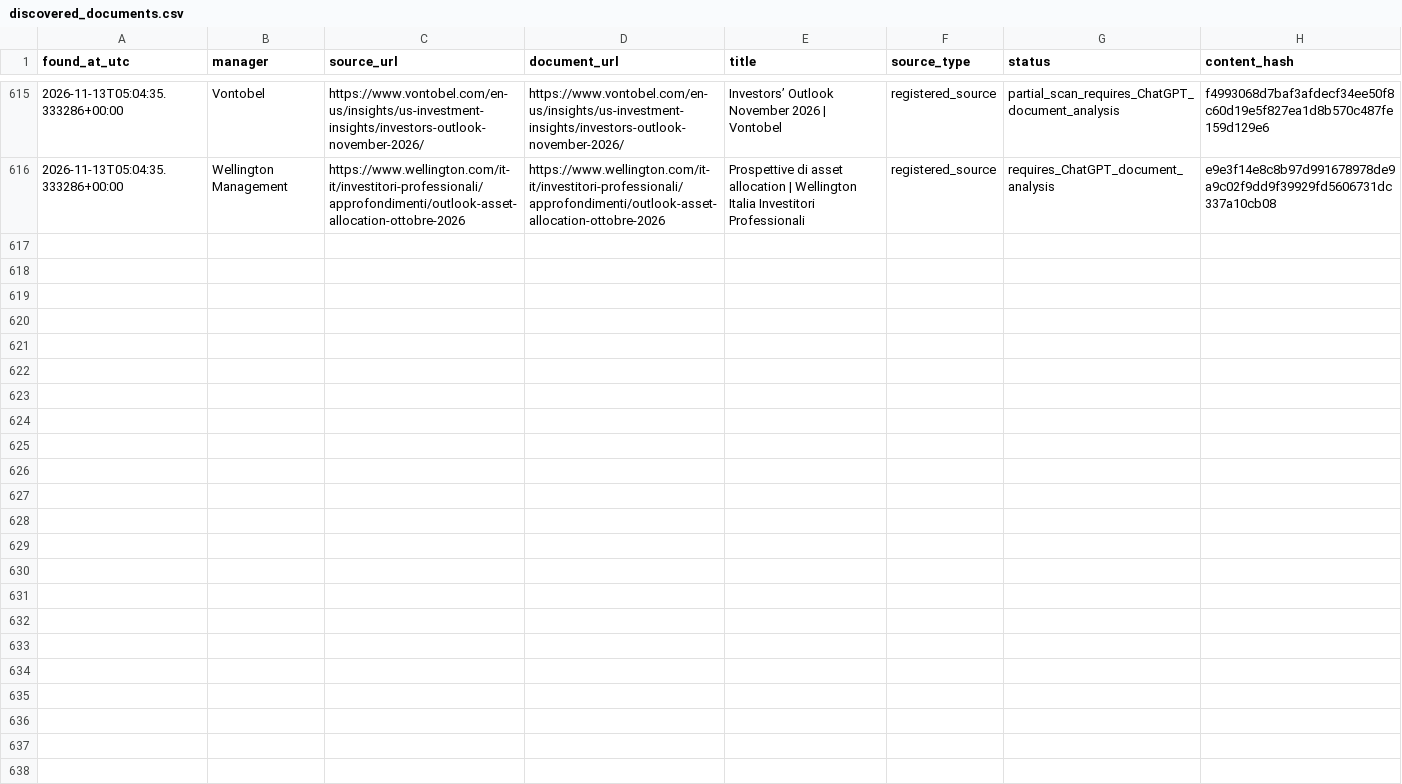
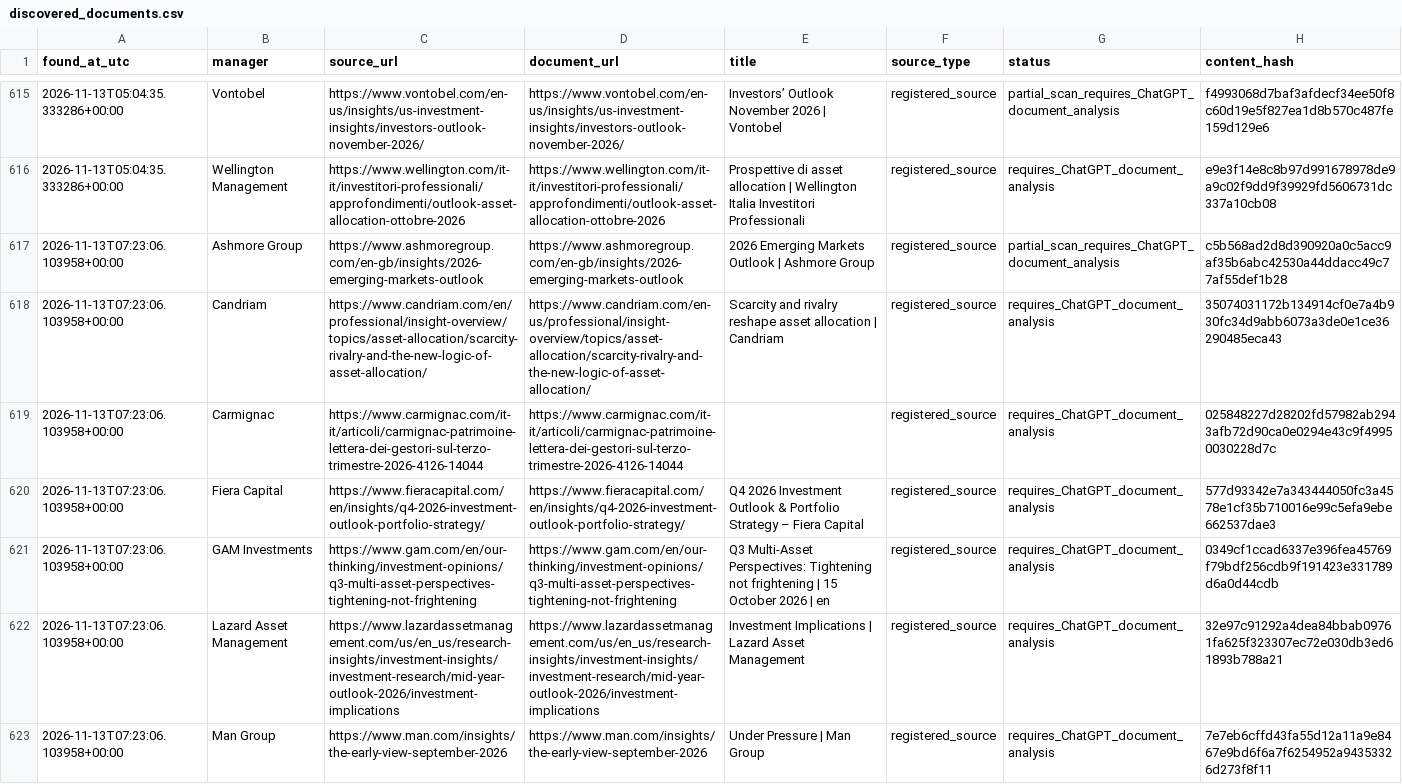
Before and after one commit to magitenia-bot/global-outlook-engine, a CSV file: research_monitor/discovered_documents.csv, drawn as a sheet; only a part is shown, gaps mark what is left out; the diff covers the shown part only.

```diff
--- a/research_monitor/discovered_documents.csv
+++ b/research_monitor/discovered_documents.csv
@@ -1319 +1319,8 @@ found_at_utc,manager,source_url,document_url,title,source_type,status,content_ha
 2026-11-13T05:04:35.333286+00:00,Wellington Management,https://www.wellington.com/it-it/investitori-professionali/approfondimenti/outlook-asset-allocation-ottobre-2026,https://www.wellington.com/it-it/investitori-professionali/approfondimenti/outlook-asset-allocation-ottobre-2026,Prospettive di asset allocation | Wellington Italia Investitori Professionali,registered_source,requires_ChatGPT_document_analysis,e9e3f14e8c8b97d991678978de9a9c02f9dd9f39929fd5606731dc337a10cb08
+2026-11-13T07:23:06.103958+00:00,Ashmore Group,https://www.ashmoregroup.com/en-gb/insights/2026-emerging-markets-outlook,https://www.ashmoregroup.com/en-gb/insights/2026-emerging-markets-outlook,2026 Emerging Markets Outlook | Ashmore Group,registered_source,partial_scan_requires_ChatGPT_document_analysis,c5b568ad2d8d390920a0c5acc9af35b6abc42530a44ddacc49c77af55def1b28
+2026-11-13T07:23:06.103958+00:00,Candriam,https://www.candriam.com/en/professional/insight-overview/topics/asset-allocation/scarcity-rivalry-and-the-new-logic-of-asset-allocation/,https://www.candriam.com/en-us/professional/insight-overview/topics/asset-allocation/scarcity-rivalry-and-the-new-logic-of-asset-allocation/,Scarcity and rivalry reshape asset allocation | Candriam,registered_source,requires_ChatGPT_document_analysis,35074031172b134914cf0e7a4b930fc34d9abb6073a3de0e1ce36290485eca43
+2026-11-13T07:23:06.103958+00:00,Carmignac,https://www.carmignac.com/it-it/articoli/carmignac-patrimoine-lettera-dei-gestori-sul-terzo-trimestre-2026-4126-14044,https://www.carmignac.com/it-it/articoli/carmignac-patrimoine-lettera-dei-gestori-sul-terzo-trimestre-2026-4126-14044,,registered_source,requires_ChatGPT_document_analysis,025848227d28202fd57982ab2943afb72d90ca0e0294e43c9f49950030228d7c
+2026-11-13T07:23:06.103958+00:00,Fiera Capital,https://www.fieracapital.com/en/insights/q4-2026-investment-outlook-portfolio-strategy/,https://www.fieracapital.com/en/insights/q4-2026-investment-outlook-portfolio-strategy/,Q4 2026 Investment Outlook & Portfolio Strategy – Fiera Capital,registered_source,requires_ChatGPT_document_analysis,577d93342e7a343444050fc3a4578e1cf35b710016e99c5efa9ebe662537dae3
+2026-11-13T07:23:06.103958+00:00,GAM Investments,https://www.gam.com/en/our-thinking/investment-opinions/q3-multi-asset-perspectives-tightening-not-frightening,https://www.gam.com/en/our-thinking/investment-opinions/q3-multi-asset-perspectives-tightening-not-frightening,Q3 Multi-Asset Perspectives: Tightening not frightening  | 15 October 2026 | en,registered_source,requires_ChatGPT_document_analysis,0349cf1ccad6337e396fea45769f79bdf256cdb9f191423e331789d6a0d44cdb
+2026-11-13T07:23:06.103958+00:00,Lazard Asset Management,https://www.lazardassetmanagement.com/us/en_us/research-insights/investment-insights/investment-research/mid-year-outlook-2026/investment-implications,https://www.lazardassetmanagement.com/us/en_us/research-insights/investment-insights/investment-research/mid-year-outlook-2026/investment-implications,Investment Implications | Lazard Asset Management,registered_source,requires_ChatGPT_document_analysis,32e97c91292a4dea84bbab09761fa625f323307ec72e030db3ed61893b788a21
+2026-11-13T07:23:06.103958+00:00,Man Group,https://www.man.com/insights/the-early-view-september-2026,https://www.man.com/insights/the-early-view-september-2026,Under Pressure | Man Group,registered_source,requires_ChatGPT_document_analysis,7e7eb6cffd43fa55d12a11a9e8467e9bd6f6a7f6254952a94353326d273f8f11
```
Also changed, not shown: 6 added rows elsewhere in this file, 3 other files.
